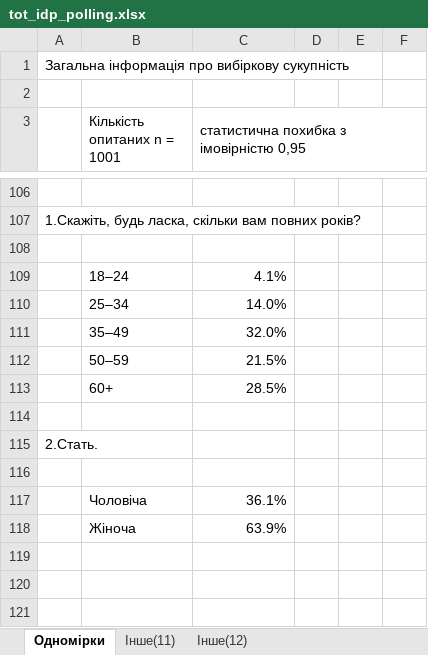
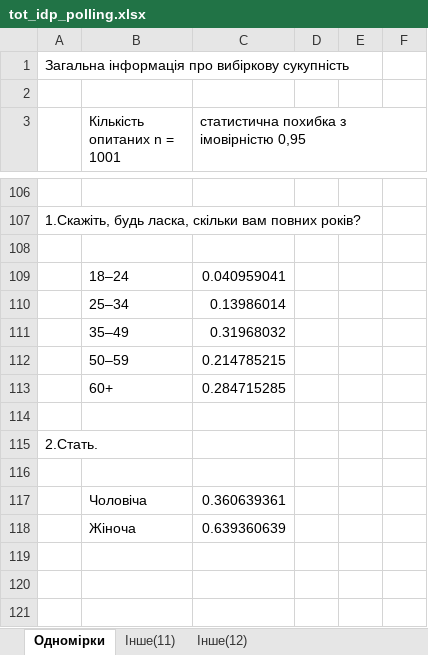
Before and after one commit to TOTINSIGHTS/tot-insights, an Excel workbook: data/tot_idp_polling.xlsx, sheet Одномірки, drawn as a sheet; only a part is shown, gaps mark what is left out; values as stored, in another font and other column widths than the file's, no cell formats; charts and pictures not drawn; the diff covers the shown part only; the diff names each change by its address in the sheet, - before the commit and + after, or states it on an @@ line.

```diff
--- a/data/tot_idp_polling.xlsx (sheet Одномірки)
+++ b/data/tot_idp_polling.xlsx (sheet Одномірки)
-B3:B4 merged
-C3:F3 merged
-C109: 4.1%
+C109: 0.040959041
-C110: 14.0%
+C110: 0.13986014
-C111: 32.0%
+C111: 0.31968032
-C112: 21.5%
+C112: 0.214785215
-C113: 28.5%
+C113: 0.284715285
-C117: 36.1%
+C117: 0.360639361
-C118: 63.9%
+C118: 0.639360639
```
Also changed, not shown: 65 edited cells elsewhere in this sheet, sheet Інше(12), sheet Інше(11), cell formats, charts or pictures, 3 other files.
